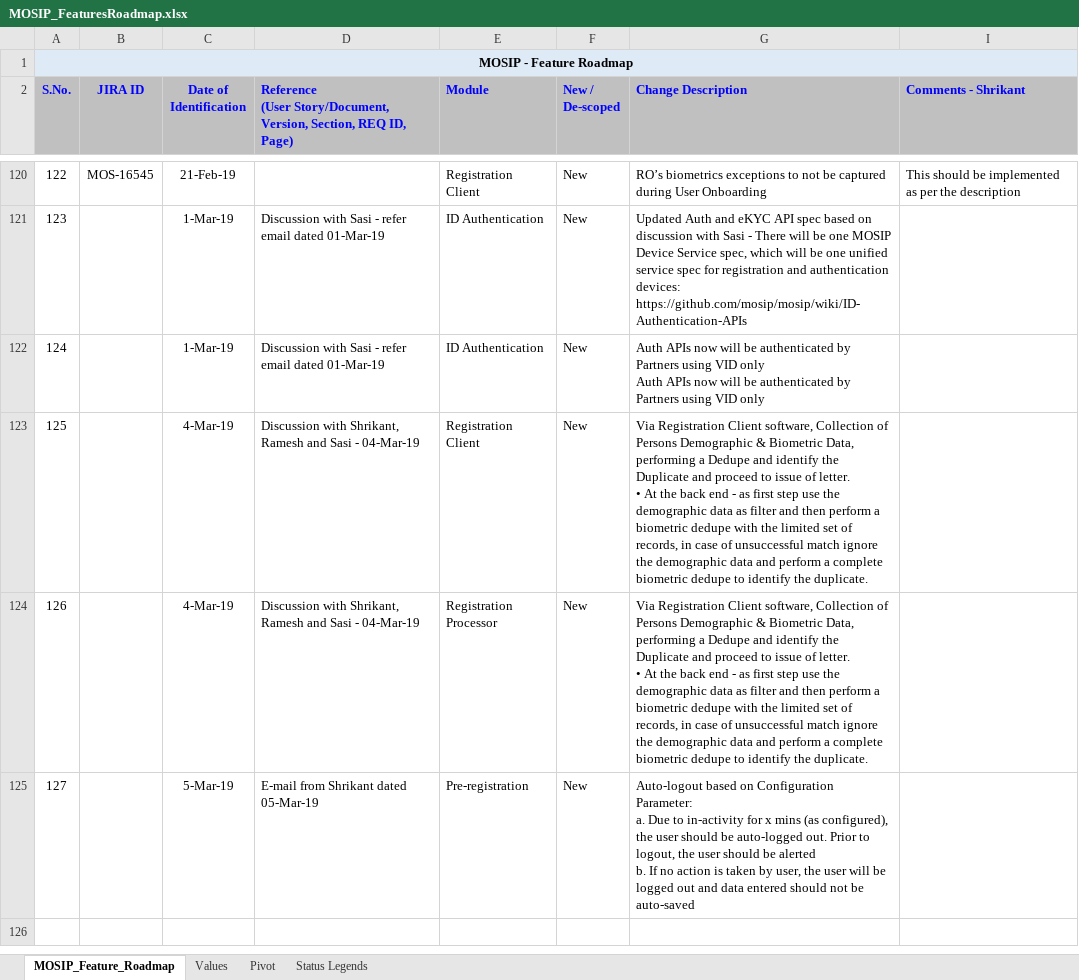
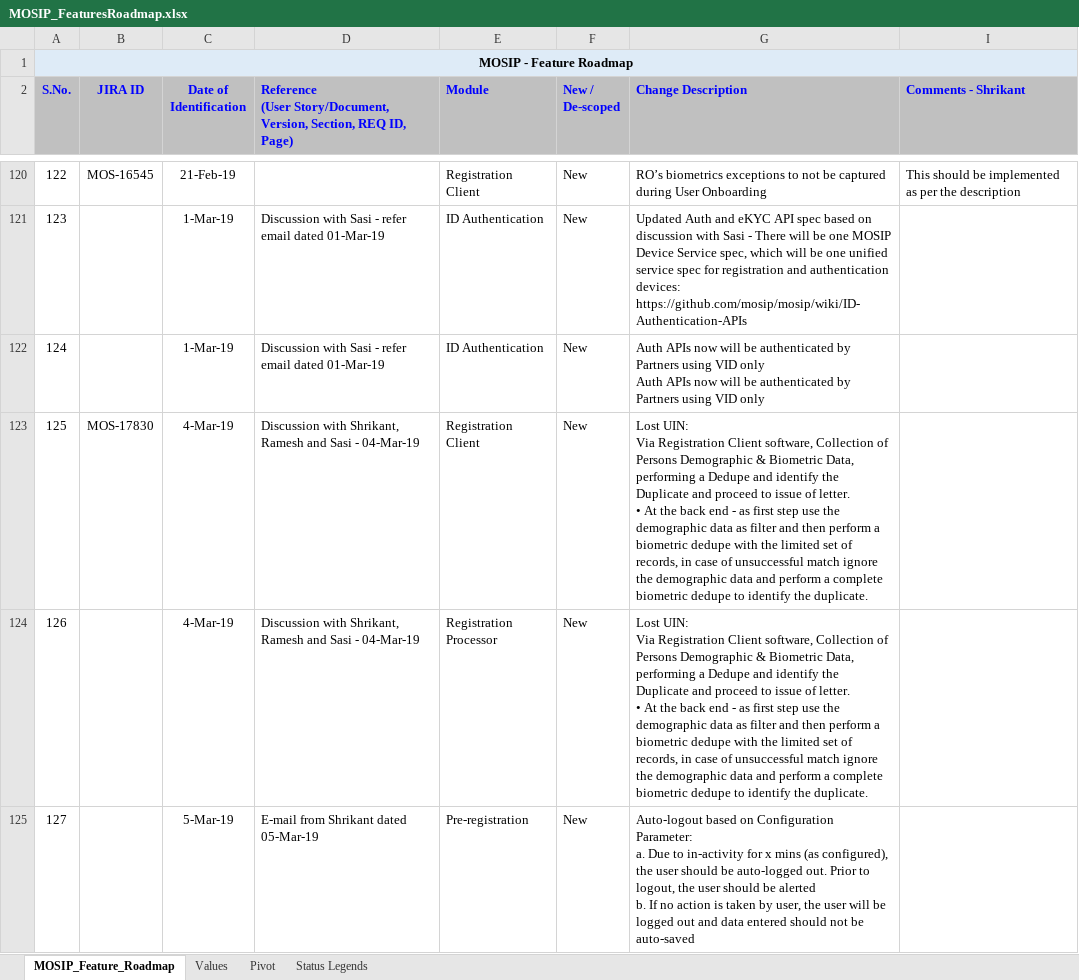
Before and after one commit to mosip/commons, an Excel workbook: docs/requirements/MOSIP_FeaturesRoadmap.xlsx, sheet MOSIP_Feature_Roadmap, drawn as a sheet; only a part is shown, gaps mark what is left out; values as stored, in another font and other column widths than the file's, no borders; ↵ is a line break in a cell; the diff names each change by its address in the sheet, - before the commit and + after, or states it on an @@ line.

Commit message:
JIRA added for S. No. 125
Former-commit-id: e22b14dc3364257a0abc5f04fcc82bf367a69ec3
Former-commit-id: 68281aa7a10f639685e38494b93ebbc86ebb4c09
Former-commit-id: f9301c7a47f5d59ca967a4a1beeef6f485c1b793

```diff
--- a/docs/requirements/MOSIP_FeaturesRoadmap.xlsx (sheet MOSIP_Feature_Roadmap)
+++ b/docs/requirements/MOSIP_FeaturesRoadmap.xlsx (sheet MOSIP_Feature_Roadmap)
-B123 (JIRA ID): (empty)
+B123 (JIRA ID): MOS-17830
-G123:G124 (Change Description): Via Registration…
+G123:G124 (Change Description): Lost UIN: ↵ Via Registration…
```
